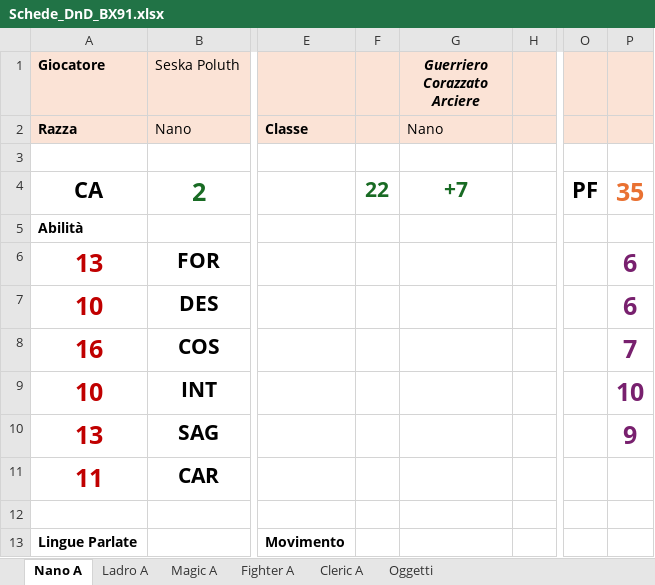
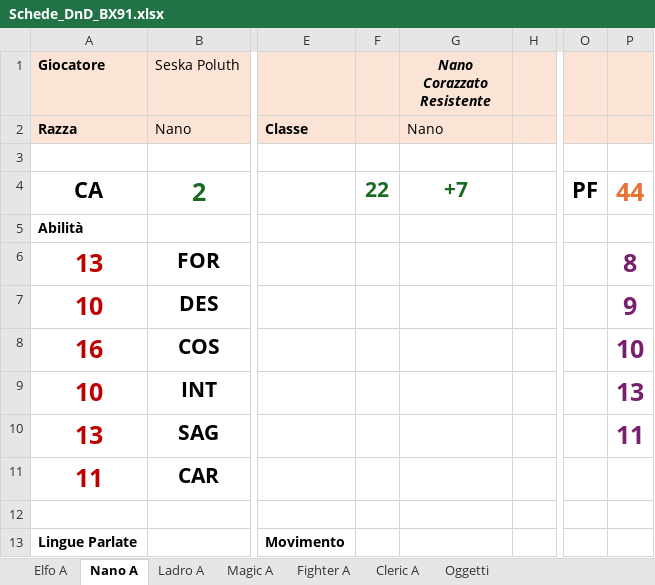
Before and after one commit to Maruga/RPG-Quests, an Excel workbook: Strumenti/Schede_DnD_BX91.xlsx, sheet Nano A, drawn as a sheet; only a part is shown, gaps mark what is left out; values as stored, in another font and other column widths than the file's, no borders; the diff names each change by its address in the sheet, - before the commit and + after, or states it on an @@ line.

```diff
--- a/Strumenti/Schede_DnD_BX91.xlsx (sheet Nano A)
+++ b/Strumenti/Schede_DnD_BX91.xlsx (sheet Nano A)
+sheet tab: Elfo A
-G1: Guerriero Corazzato Arciere
+G1: Nano Corazzato Resistente
-P4: 35
+P4: 44
-P6: 6
+P6: 8
-P7: 6
+P7: 9
-P8: 7
+P8: 10
-P9: 10
+P9: 13
-P10: 9
+P10: 11
```
Also changed, not shown: 1 other file.
